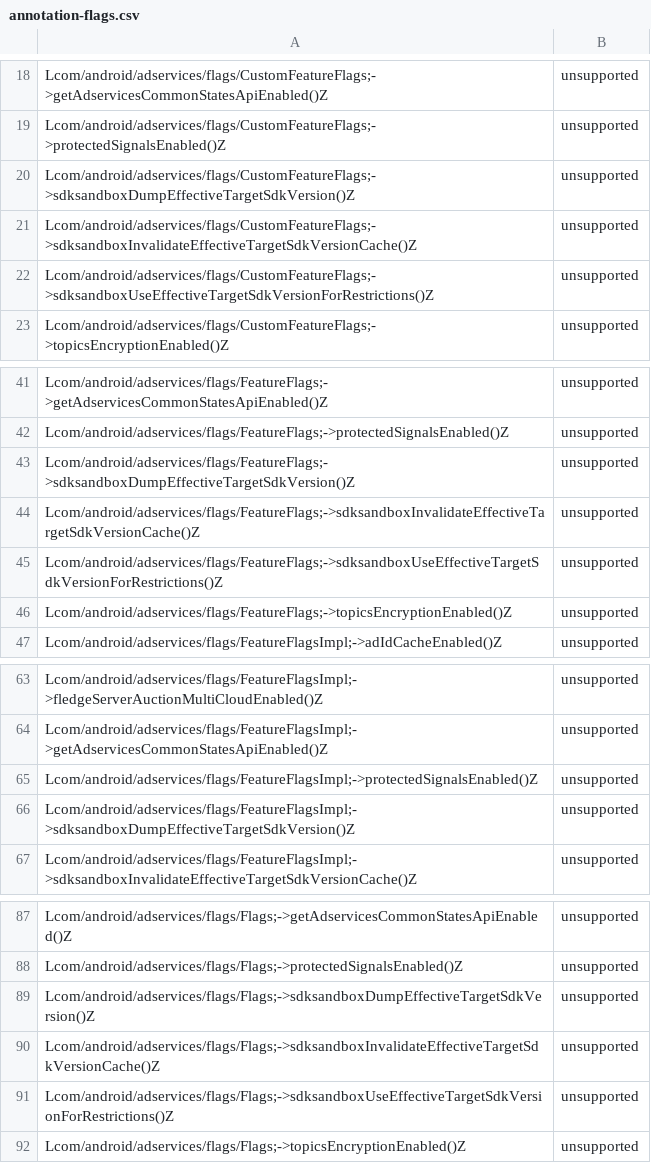
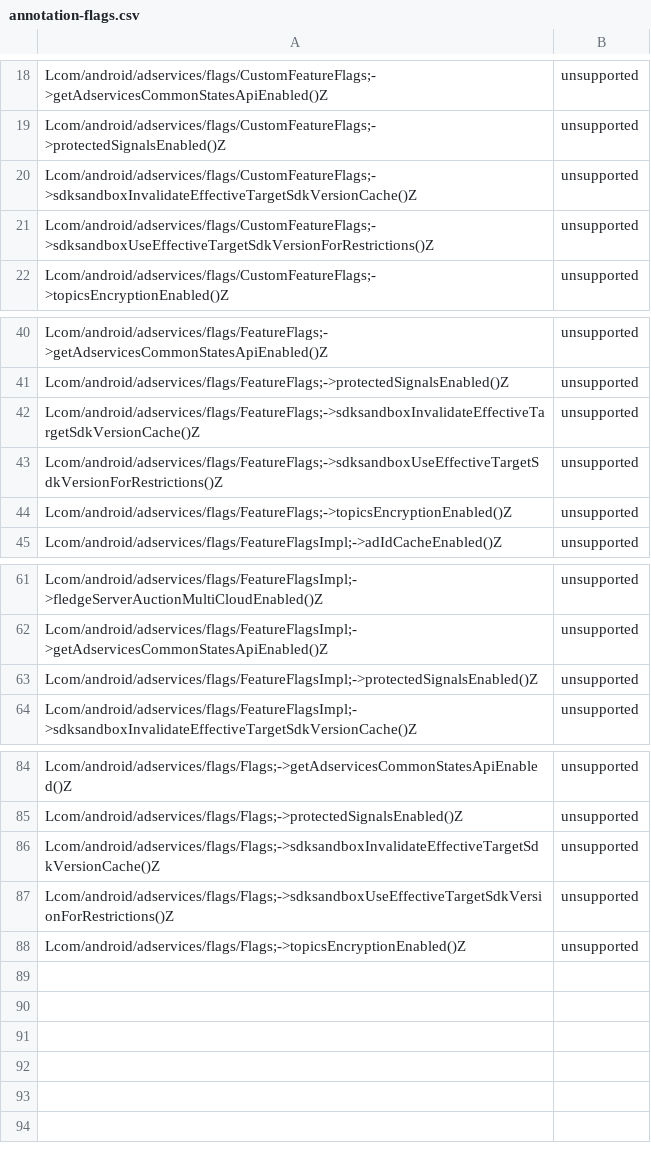
Before and after one commit to CodeLinaro-mirror/la_platform_prebuilts_module_sdk_AdServices, a CSV file: current/hiddenapi/annotation-flags.csv, drawn as a sheet; only a part is shown, gaps mark what is left out.

```diff
--- a/current/hiddenapi/annotation-flags.csv
+++ b/current/hiddenapi/annotation-flags.csv
@@ -19,3 +19,2 @@ Lcom/android/adservices/flags/CustomFeatureFlags;->getAdservicesCommonStatesApiE
 Lcom/android/adservices/flags/CustomFeatureFlags;->protectedSignalsEnabled()Z,unsupported
-Lcom/android/adservices/flags/CustomFeatureFlags;->sdksandboxDumpEffectiveTargetSdkVersion()Z,unsupported
 Lcom/android/adservices/flags/CustomFeatureFlags;->sdksandboxInvalidateEffectiveTargetSdkVersionCache()Z,unsupported
@@ -42,3 +41,2 @@ Lcom/android/adservices/flags/FeatureFlags;->getAdservicesCommonStatesApiEnabled
 Lcom/android/adservices/flags/FeatureFlags;->protectedSignalsEnabled()Z,unsupported
-Lcom/android/adservices/flags/FeatureFlags;->sdksandboxDumpEffectiveTargetSdkVersion()Z,unsupported
 Lcom/android/adservices/flags/FeatureFlags;->sdksandboxInvalidateEffectiveTargetSdkVersionCache()Z,unsupported
@@ -65,3 +63,2 @@ Lcom/android/adservices/flags/FeatureFlagsImpl;->getAdservicesCommonStatesApiEna
 Lcom/android/adservices/flags/FeatureFlagsImpl;->protectedSignalsEnabled()Z,unsupported
-Lcom/android/adservices/flags/FeatureFlagsImpl;->sdksandboxDumpEffectiveTargetSdkVersion()Z,unsupported
 Lcom/android/adservices/flags/FeatureFlagsImpl;->sdksandboxInvalidateEffectiveTargetSdkVersionCache()Z,unsupported
@@ -88,3 +85,2 @@ Lcom/android/adservices/flags/Flags;->getAdservicesCommonStatesApiEnabled()Z,uns
 Lcom/android/adservices/flags/Flags;->protectedSignalsEnabled()Z,unsupported
-Lcom/android/adservices/flags/Flags;->sdksandboxDumpEffectiveTargetSdkVersion()Z,unsupported
 Lcom/android/adservices/flags/Flags;->sdksandboxInvalidateEffectiveTargetSdkVersionCache()Z,unsupported
```
Also changed, not shown: current/hiddenapi/filtered-flags.csv, current/hiddenapi/filtered-stub-flags.csv, 13 other files.
